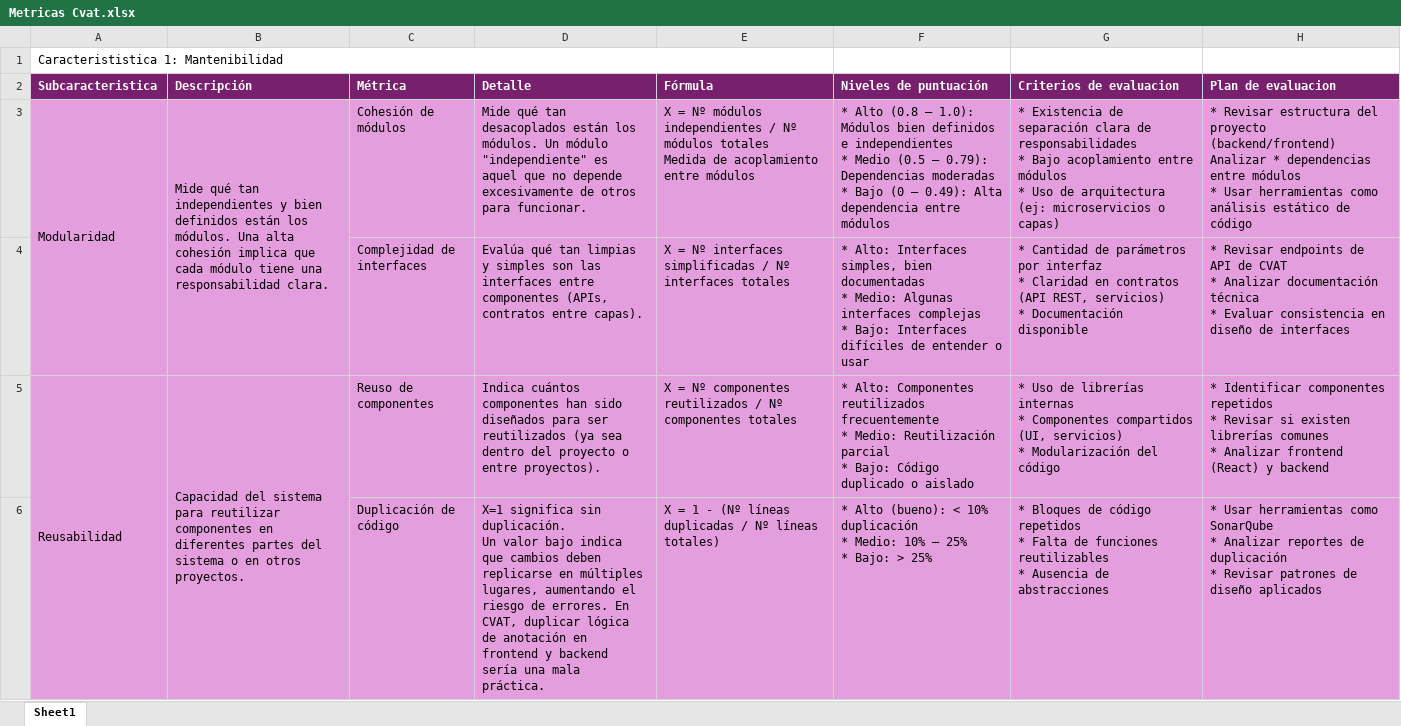
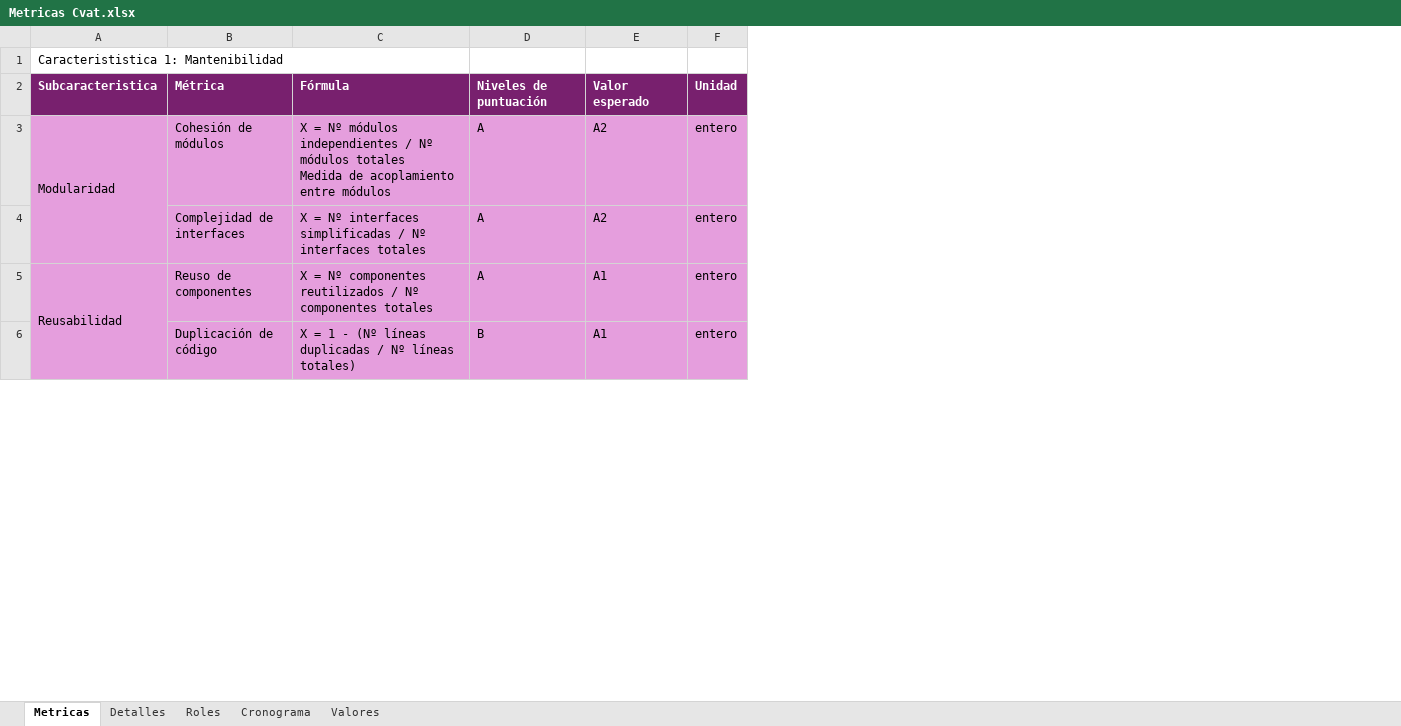
Before and after one commit to bspoloo/CalidadSofwtareBSPO, an Excel workbook: Tareas en grupo/Tarea 4/Metricas Cvat.xlsx, sheet Metricas, drawn as a sheet; only a part is shown; values as stored, in another font and other column widths than the file's, no borders; removed rows and columns are numbered as before the commit, all else as after; ↵ is a line break in a cell; the diff names each change by its address in the sheet, - before the commit and + after, or states it on an @@ line.

Commit message:
added document cvat

```diff
--- a/Tareas en grupo/Tarea 4/Metricas Cvat.xlsx (sheet Metricas)
+++ b/Tareas en grupo/Tarea 4/Metricas Cvat.xlsx (sheet Metricas)
-sheet tab: Sheet1
+sheet tab: Metricas
+sheet tab: Detalles
+sheet tab: Roles
+sheet tab: Cronograma
+sheet tab: Valores
-column B, rows 2-5: Descripción | Mide qué tan independientes y bien definidos están los módulos. Una alta cohesión implica que cada módulo tiene una responsabilidad clara. |  | Capacidad del sistema para reutilizar componentes en diferentes partes del sistema o en otros proyectos.
-column D, rows 2-6: Detalle | Mide qué tan desacoplados están los módulos. Un módulo "independiente" es aquel que no depende excesivamente de otros para funcionar. | Evalúa qué tan limpias y simples son las interfaces entre componentes (APIs, contratos entre capas). | Indica cuántos componentes han sido diseñados para ser reutilizados (ya sea dentro del proyecto o entre proyectos). | X=1 significa sin duplicación. ↵ Un valor bajo indica que cambios deben replicarse en múltiples lugares, aumentando el riesgo de errores. En CVAT, duplicar lógica de anotación en frontend y backend sería una mala práctica.
-column F, rows 2-6: Niveles de puntuación | * Alto (0.8 – 1.0): Módulos bien definidos e independientes ↵ * Medio (0.5 – 0.79): Dependencias moderadas ↵ * Bajo (0 – 0.49): Alta dependencia entre módulos | * Alto: Interfaces simples, bien documentadas ↵ * Medio: Algunas interfaces complejas ↵ * Bajo: Interfaces difíciles de entender o usar | * Alto: Componentes reutilizados frecuentemente ↵ * Medio: Reutilización parcial ↵ * Bajo: Código duplicado o aislado | * Alto (bueno): < 10% duplicación ↵ * Medio: 10% – 25% ↵ * Bajo: > 25%
-column G, rows 2-6: Criterios de evaluacion | * Existencia de separación clara de responsabilidades ↵ * Bajo acoplamiento entre módulos ↵ * Uso de arquitectura (ej: microservicios o capas) | * Cantidad de parámetros por interfaz ↵ * Claridad en contratos (API REST, servicios) ↵ * Documentación disponible | * Uso de librerías internas ↵ * Componentes compartidos (UI, servicios) ↵ * Modularización del código | * Bloques de código repetidos ↵ * Falta de funciones reutilizables ↵ * Ausencia de abstracciones
-column H, rows 2-6: Plan de evaluacion | * Revisar estructura del proyecto (backend/frontend) ↵ Analizar * dependencias entre módulos ↵ * Usar herramientas como análisis estático de código | * Revisar endpoints de API de CVAT ↵ * Analizar documentación técnica ↵ * Evaluar consistencia en diseño de interfaces | * Identificar componentes repetidos ↵ * Revisar si existen librerías comunes ↵ * Analizar frontend (React) y backend | * Usar herramientas como SonarQube ↵ * Analizar reportes de duplicación ↵ * Revisar patrones de diseño aplicados
+column D, rows 2-6: Niveles de puntuación | A | A | A | B
+column E, rows 2-6: Valor esperado | A2 | A2 | A1 | A1
+column F, rows 2-6: Unidad | entero | entero | entero | entero
```
Also changed, not shown: 2 other files.
